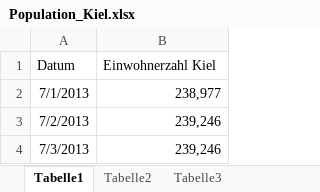
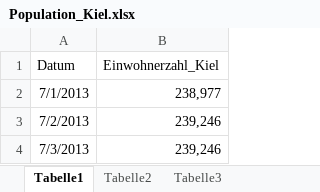
Before and after one commit to SvenjaDrewanz/Gruppe-4, an Excel workbook: Population_Kiel.xlsx, sheet Tabelle1, drawn as a sheet; only a part is shown; values as stored, in another font and other column widths than the file's, no borders; the diff names each change by its address in the sheet, - before the commit and + after, or states it on an @@ line.

```diff
--- a/Population_Kiel.xlsx (sheet Tabelle1)
+++ b/Population_Kiel.xlsx (sheet Tabelle1)
-B1: Einwohnerzahl Kiel
+B1: Einwohnerzahl_Kiel
```
Also changed, not shown: Meteorologische Jahreszeiten.xlsx, Schulferien.xlsx, 15 other files.
